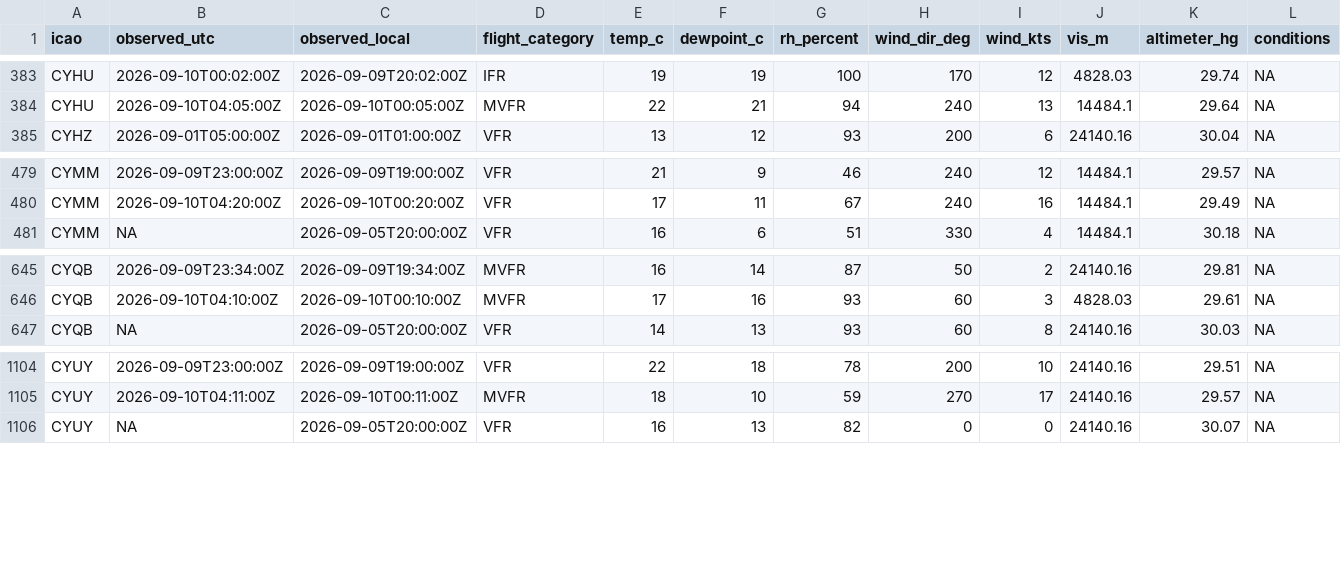
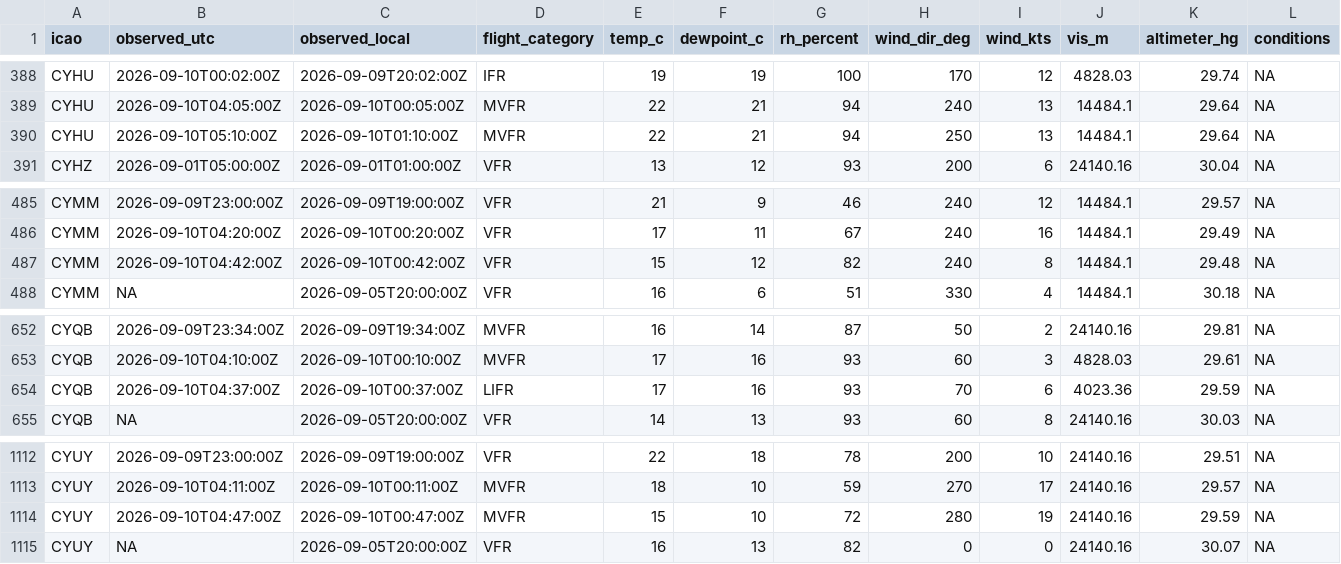
Before and after one commit to NoahCornish/Canada-Flight-Conditions-Research-Project, a CSV file: clean_metars_09_2026.csv, drawn as a sheet; only a part is shown, gaps mark what is left out; rows hold the shown columns only; the diff covers the shown part only; the diff names each change by its address in the sheet, - before the commit and + after, or states it on an @@ line.

```diff
--- a/clean_metars_09_2026.csv
+++ b/clean_metars_09_2026.csv
+row 390: CYHU | 2026-09-10T05:10:00Z | 2026-09-10T01:10:00Z | MVFR | 22 | 21 | 94 | 250 | 13 | 14484.1 | 29.64 | NA
+row 487: CYMM | 2026-09-10T04:42:00Z | 2026-09-10T00:42:00Z | VFR | 15 | 12 | 82 | 240 | 8 | 14484.1 | 29.48 | NA
+row 654: CYQB | 2026-09-10T04:37:00Z | 2026-09-10T00:37:00Z | LIFR | 17 | 16 | 93 | 70 | 6 | 4023.36 | 29.59 | NA
+row 1114: CYUY | 2026-09-10T04:47:00Z | 2026-09-10T00:47:00Z | MVFR | 15 | 10 | 72 | 280 | 19 | 24140.16 | 29.59 | NA
```
Also changed, not shown: 5 added rows elsewhere in this file, 3 other files.
